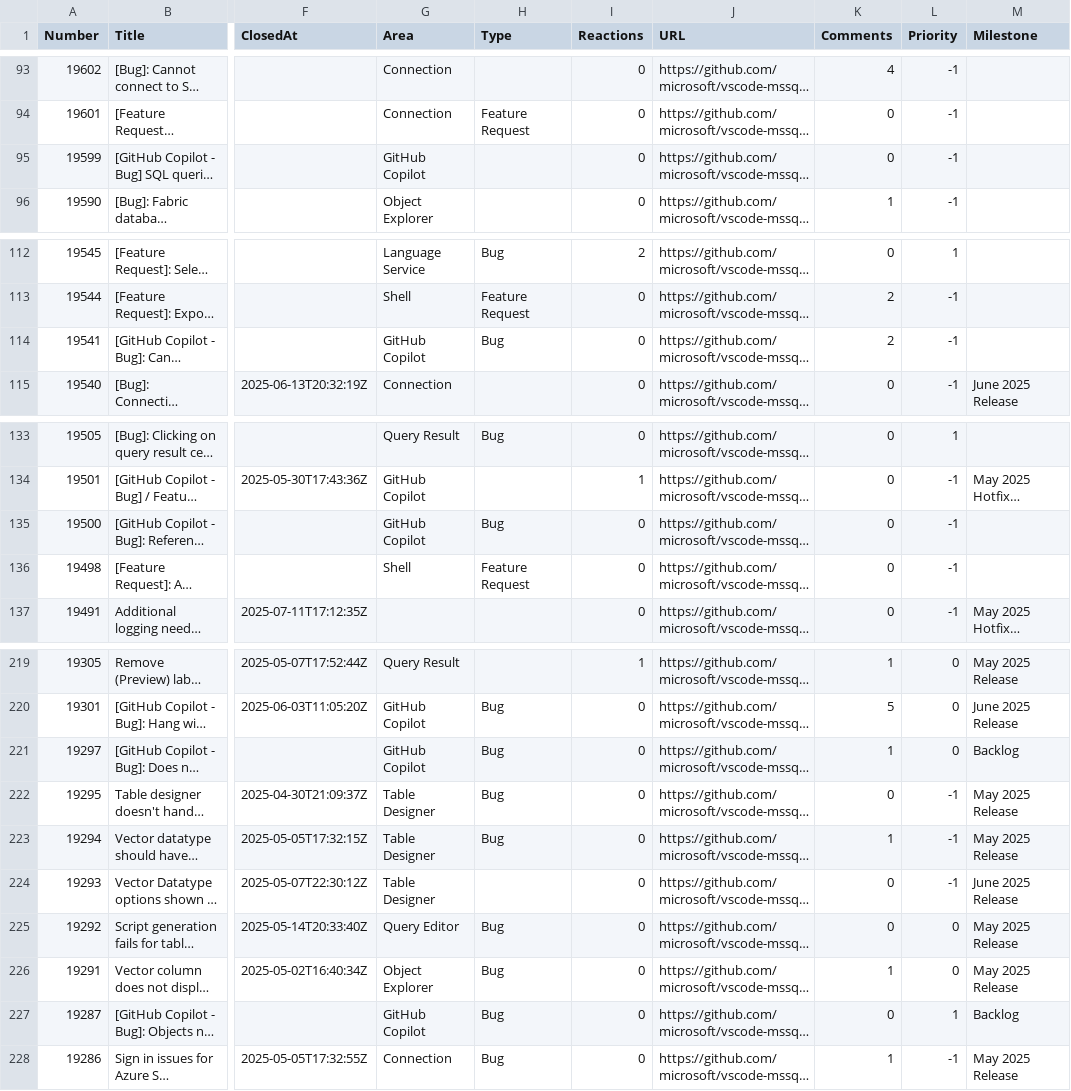
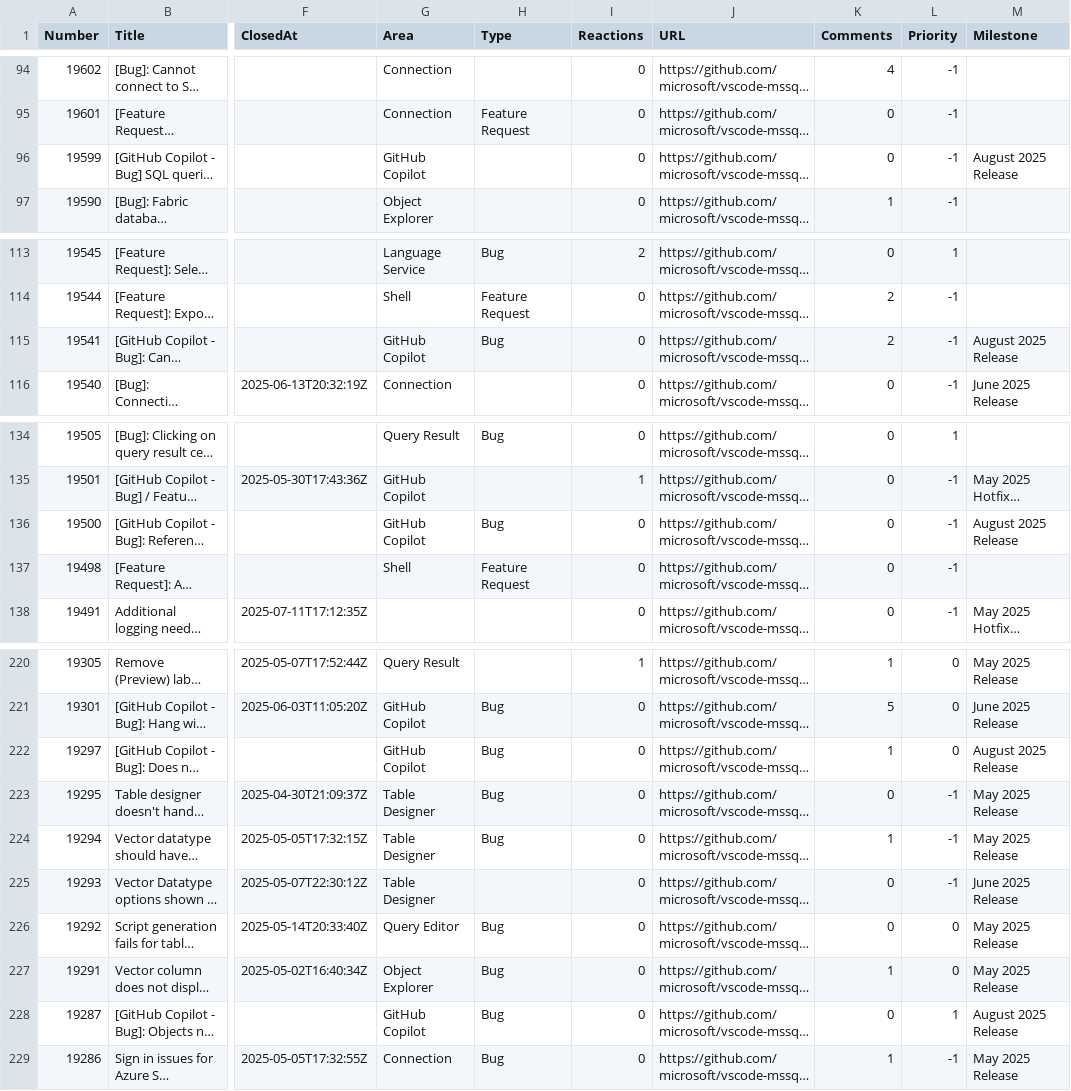
Before and after one commit to aasimkhan30/vscode-mssql-issues, a CSV file: microsoft-vscode-mssql-issues.csv, drawn as a sheet; only a part is shown, gaps mark what is left out; long unchanged cells end in …; addresses are those after the commit; the diff covers the shown part only; the diff names each change by its address in the sheet, - before the commit and + after, or states it on an @@ line.

```diff
--- a/microsoft-vscode-mssql-issues.csv
+++ b/microsoft-vscode-mssql-issues.csv
-M96 (Milestone): (empty)
+M96 (Milestone): August 2025 Release
-M115 (Milestone): (empty)
+M115 (Milestone): August 2025 Release
-M136 (Milestone): (empty)
+M136 (Milestone): August 2025 Release
-M222 (Milestone): Backlog
+M222 (Milestone): August 2025 Release
-M228 (Milestone): Backlog
+M228 (Milestone): August 2025 Release
```
Also changed, not shown: 1 added row and 8 edited cells elsewhere in this file, 1 other file.
